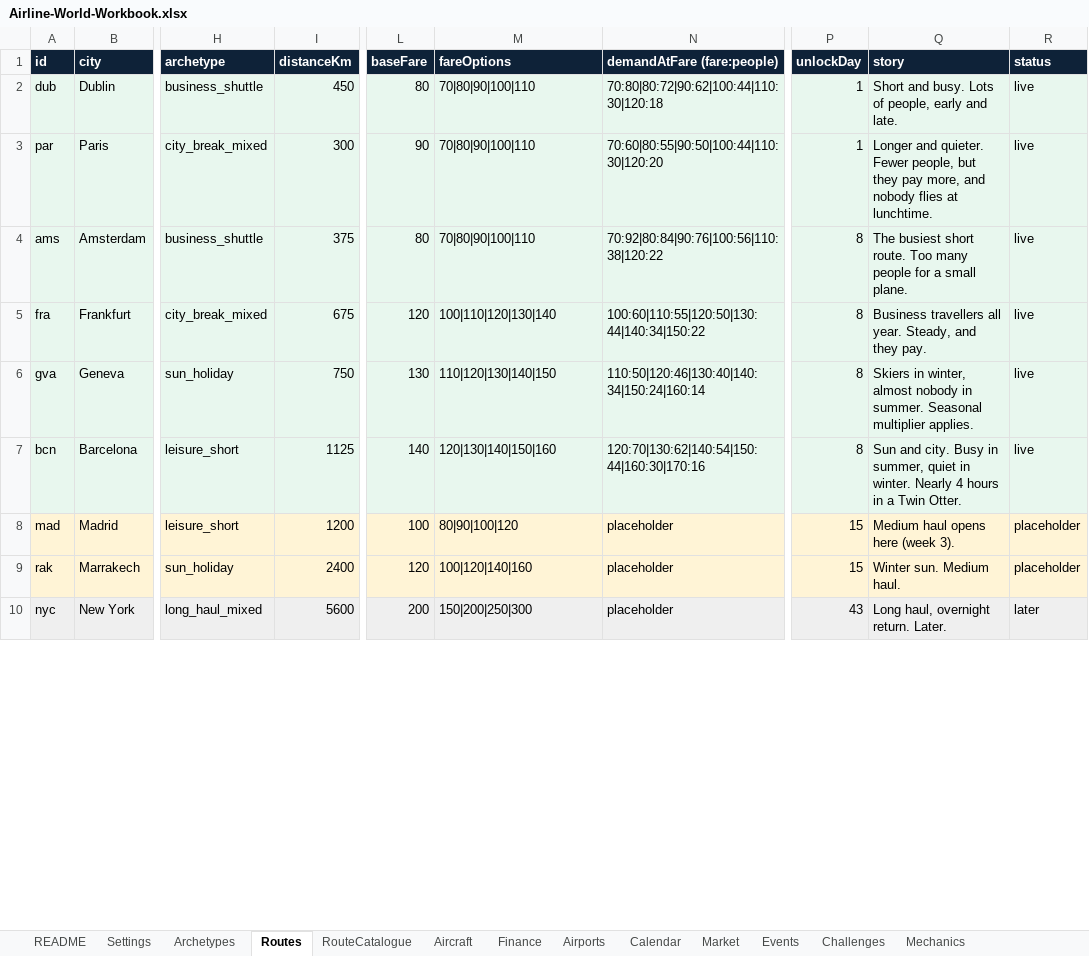
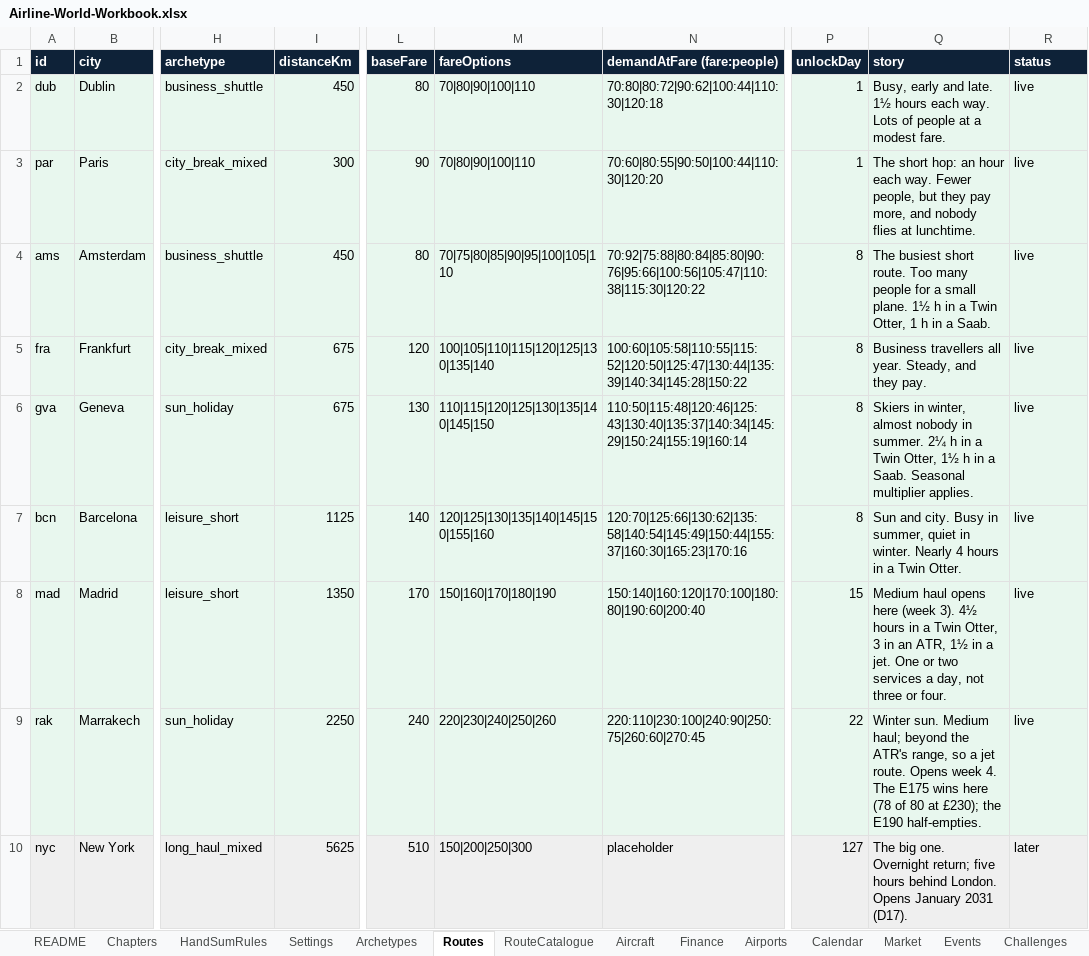
Before and after one commit to bertieharris2-cpu/Airline-Simulator-Maths-Game, an Excel workbook: data/Airline-World-Workbook.xlsx, sheet Routes, drawn as a sheet; only a part is shown, gaps mark what is left out; values as stored, in another font and other column widths than the file's, no borders; the diff covers the shown part only; the diff names each change by its address in the sheet, - before the commit and + after, or states it on an @@ line.

```diff
--- a/data/Airline-World-Workbook.xlsx (sheet Routes)
+++ b/data/Airline-World-Workbook.xlsx (sheet Routes)
+sheet tab: Chapters
+sheet tab: HandSumRules
-Q2 (story): Short and busy. Lots of people, early and late.
+Q2 (story): Busy, early and late. 1½ hours each way. Lots of people at a modest fare.
-Q3 (story): Longer and quieter. Fewer people,…
+Q3 (story): The short hop: an hour each way. Fewer people,…
-I4 (distanceKm): 375
+I4 (distanceKm): 450
-M4 (fareOptions): 70|80|90|100|110
+M4 (fareOptions): 70|75|80|85|90|95|100|105|110
-N4 (demandAtFare (fare:people)): 70:92|80:84|90:76|100:56|110:38|120:22
+N4 (demandAtFare (fare:people)): 70:92|75:88|80:84|85:80|90:76|95:66|100:56|105:47|110:38|115:30|120:22
-Q4 (story): …small plane.
+Q4 (story): …small plane. 1½ h in a Twin Otter, 1 h in a Saab.
-M5 (fareOptions): 100|110|120|130|140
+M5 (fareOptions): 100|105|110|115|120|125|130|135|140
-N5 (demandAtFare (fare:people)): 100:60|110:55|120:50|130:44|140:34|150:22
+N5 (demandAtFare (fare:people)): 100:60|105:58|110:55|115:52|120:50|125:47|130:44|135:39|140:34|145:28|150:22
-I6 (distanceKm): 750
+I6 (distanceKm): 675
-M6 (fareOptions): 110|120|130|140|150
+M6 (fareOptions): 110|115|120|125|130|135|140|145|150
-N6 (demandAtFare (fare:people)): 110:50|120:46|130:40|140:34|150:24|160:14
+N6 (demandAtFare (fare:people)): 110:50|115:48|120:46|125:43|130:40|135:37|140:34|145:29|150:24|155:19|160:14
-Q6 (story): …in summer. Seasonal multiplier…
+Q6 (story): …in summer. 2¼ h in a Twin Otter, 1½ h in a Saab. Seasonal multiplier…
-M7 (fareOptions): 120|130|140|150|160
+M7 (fareOptions): 120|125|130|135|140|145|150|155|160
-N7 (demandAtFare (fare:people)): 120:70|130:62|140:54|150:44|160:30|170:16
+N7 (demandAtFare (fare:people)): 120:70|125:66|130:62|135:58|140:54|145:49|150:44|155:37|160:30|165:23|170:16
-I8 (distanceKm): 1200
+I8 (distanceKm): 1350
-L8 (baseFare): 100
+L8 (baseFare): 170
-M8 (fareOptions): 80|90|100|120
+M8 (fareOptions): 150|160|170|180|190
-N8 (demandAtFare (fare:people)): placeholder
+N8 (demandAtFare (fare:people)): 150:140|160:120|170:100|180:80|190:60|200:40
-Q8 (story): …(week 3).
+Q8 (story): …(week 3). 4½ hours in a Twin Otter, 3 in an ATR, 1½ in a jet. One or two services a day, not three or four.
-R8:R9 (status): placeholder
+R8:R9 (status): live
-I9 (distanceKm): 2400
+I9 (distanceKm): 2250
-L9 (baseFare): 120
+L9 (baseFare): 240
-M9 (fareOptions): 100|120|140|160
+M9 (fareOptions): 220|230|240|250|260
-N9 (demandAtFare (fare:people)): placeholder
+N9 (demandAtFare (fare:people)): 220:110|230:100|240:90|250:75|260:60|270:45
-P9 (unlockDay): 15
+P9 (unlockDay): 22
-Q9 (story): …sun. Medium haul.
+Q9 (story): …sun. Medium haul; beyond the ATR's range, so a jet route. Opens week 4. The E175 wins here (78 of 80 at £230); the E190 half-empties.
-I10 (distanceKm): 5600
+I10 (distanceKm): 5625
-L10 (baseFare): 200
+L10 (baseFare): 510
-P10 (unlockDay): 43
+P10 (unlockDay): 127
-Q10 (story): Long haul, overnight return. Later.
+Q10 (story): The big one. Overnight return; five hours behind London. Opens January 2031 (D17).
```
Also changed, not shown: 10 added rows and 4 edited cells elsewhere in this sheet, sheet Market, sheet Calendar, sheet Finance, sheet Settings, sheet Mechanics, sheet Events, 5 more sheets, other sheet tabs, 28 other files.
